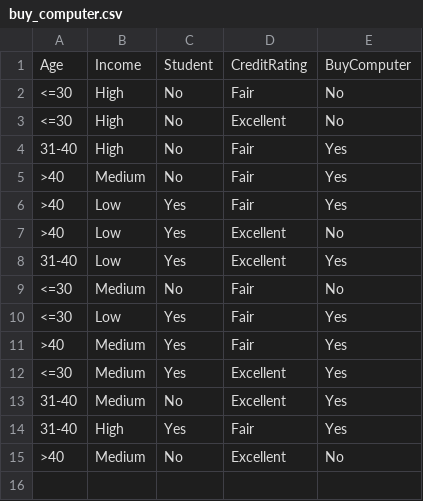
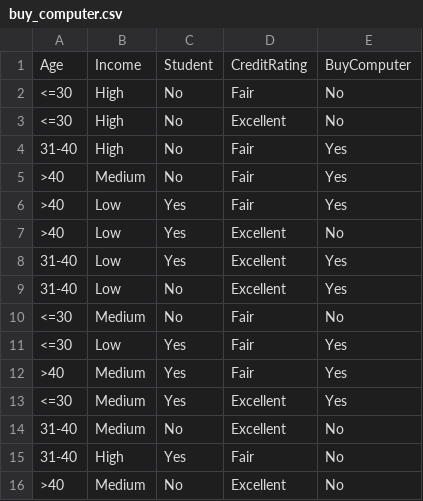
Before and after one commit to illia-st/data_mining_lab1, a CSV file: datasets/buy_computer.csv, drawn as a sheet.

```diff
--- a/datasets/buy_computer.csv
+++ b/datasets/buy_computer.csv
@@ -8,2 +8,3 @@ Age,Income,Student,CreditRating,BuyComputer
 31-40,Low,Yes,Excellent,Yes
+31-40,Low,No,Excellent,Yes
 <=30,Medium,No,Fair,No
@@ -12,4 +13,4 @@ Age,Income,Student,CreditRating,BuyComputer
 <=30,Medium,Yes,Excellent,Yes
-31-40,Medium,No,Excellent,Yes
-31-40,High,Yes,Fair,Yes
+31-40,Medium,No,Excellent,No
+31-40,High,Yes,Fair,No
 >40,Medium,No,Excellent,No
```
Also changed, not shown: 5 other files.
